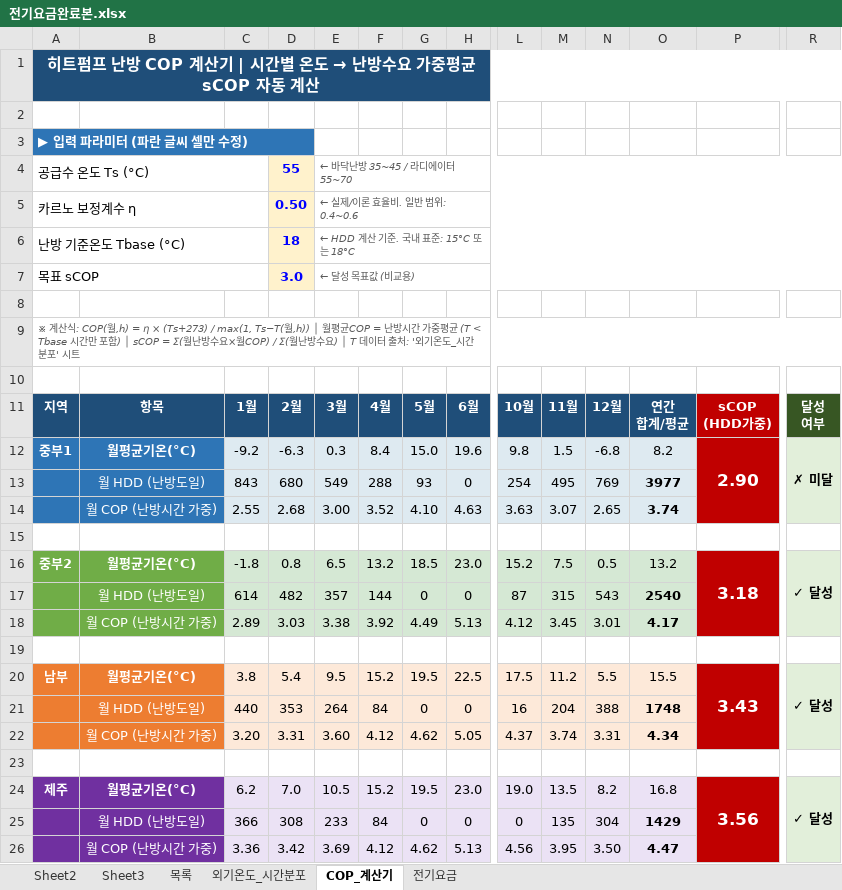
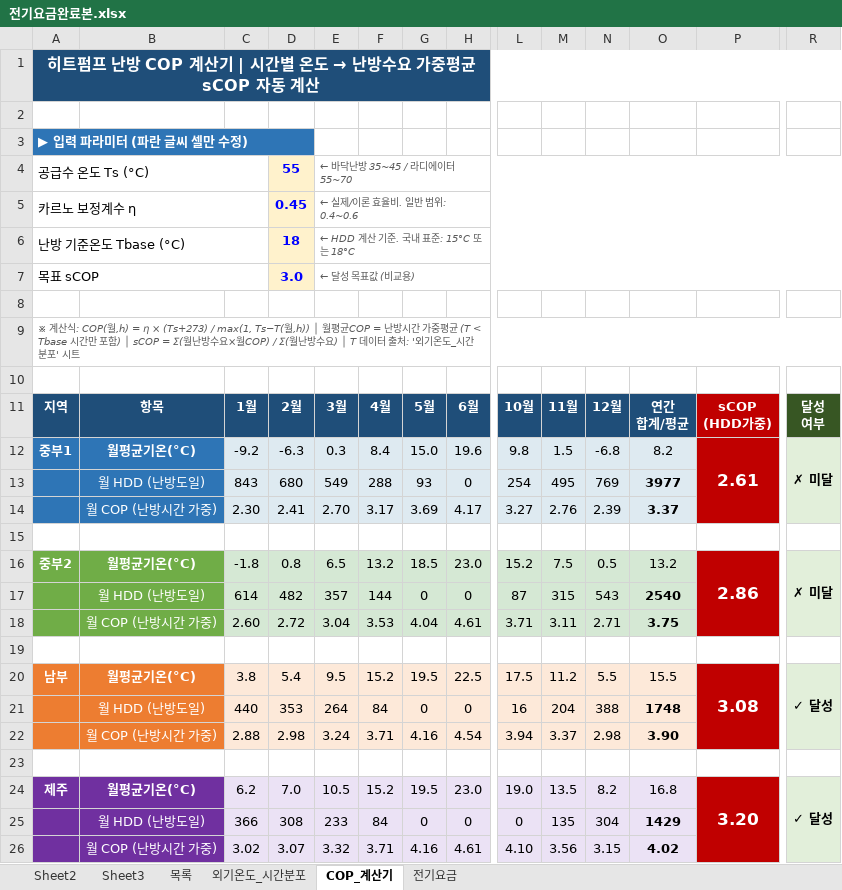
Before and after one commit to melissa252lee-dan/gesi-heatpump, an Excel workbook: 전기요금완료본.xlsx, sheet COP_계산기, drawn as a sheet; only a part is shown, gaps mark what is left out; values as stored, in another font and other column widths than the file's, no borders; charts and pictures not drawn; removed rows and columns are numbered as before the commit, all else as after; rows hold the shown columns only; the diff names each change by its address in the sheet, - before the commit and + after, or states it on an @@ line.

```diff
--- a/전기요금완료본.xlsx (sheet COP_계산기)
+++ b/전기요금완료본.xlsx (sheet COP_계산기)
-D5: 0.50
+D5: 0.45
-P12: 2.90
+P12: 2.61
-row 14:  | 월 COP (난방시간 가중) | 2.55 | 2.68 | 3.00 | 3.52 | 4.10 | 4.63 | 3.63 | 3.07 | 2.65 | 3.74
+row 14:  | 월 COP (난방시간 가중) | 2.30 | 2.41 | 2.70 | 3.17 | 3.69 | 4.17 | 3.27 | 2.76 | 2.39 | 3.37
-P16: 3.18
+P16: 2.86
-R16: ✓ 달성
+R16: ✗ 미달
-row 18:  | 월 COP (난방시간 가중) | 2.89 | 3.03 | 3.38 | 3.92 | 4.49 | 5.13 | 4.12 | 3.45 | 3.01 | 4.17
+row 18:  | 월 COP (난방시간 가중) | 2.60 | 2.72 | 3.04 | 3.53 | 4.04 | 4.61 | 3.71 | 3.11 | 2.71 | 3.75
-P20: 3.43
+P20: 3.08
-row 22:  | 월 COP (난방시간 가중) | 3.20 | 3.31 | 3.60 | 4.12 | 4.62 | 5.05 | 4.37 | 3.74 | 3.31 | 4.34
+row 22:  | 월 COP (난방시간 가중) | 2.88 | 2.98 | 3.24 | 3.71 | 4.16 | 4.54 | 3.94 | 3.37 | 2.98 | 3.90
-P24: 3.56
+P24: 3.20
-row 26:  | 월 COP (난방시간 가중) | 3.36 | 3.42 | 3.69 | 4.12 | 4.62 | 5.13 | 4.56 | 3.95 | 3.50 | 4.47
+row 26:  | 월 COP (난방시간 가중) | 3.02 | 3.07 | 3.32 | 3.71 | 4.16 | 4.61 | 4.10 | 3.56 | 3.15 | 4.02
```
Also changed, not shown: sheet 전기요금, sheet Sheet2, charts or pictures.
